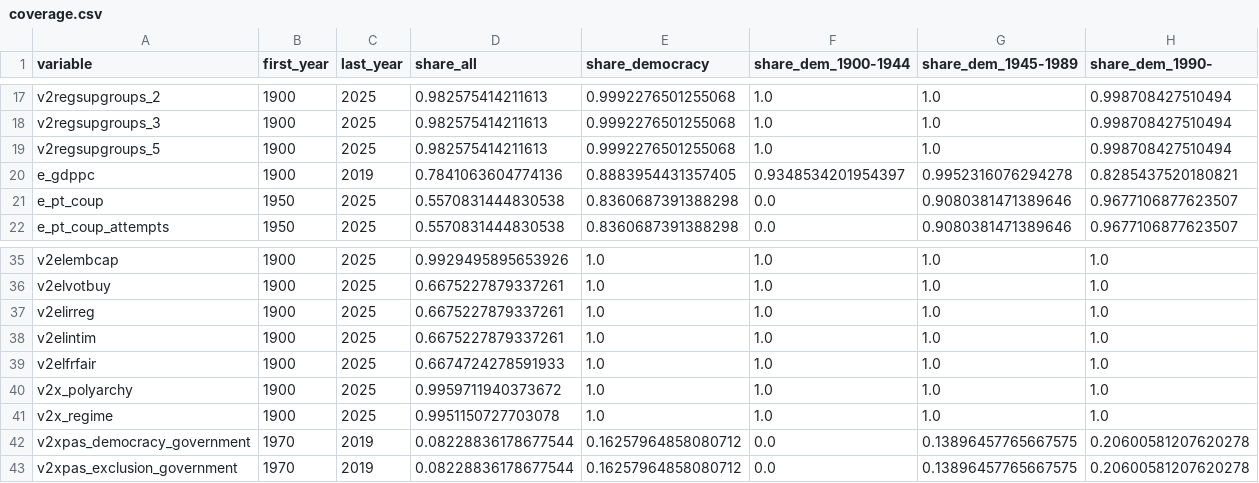
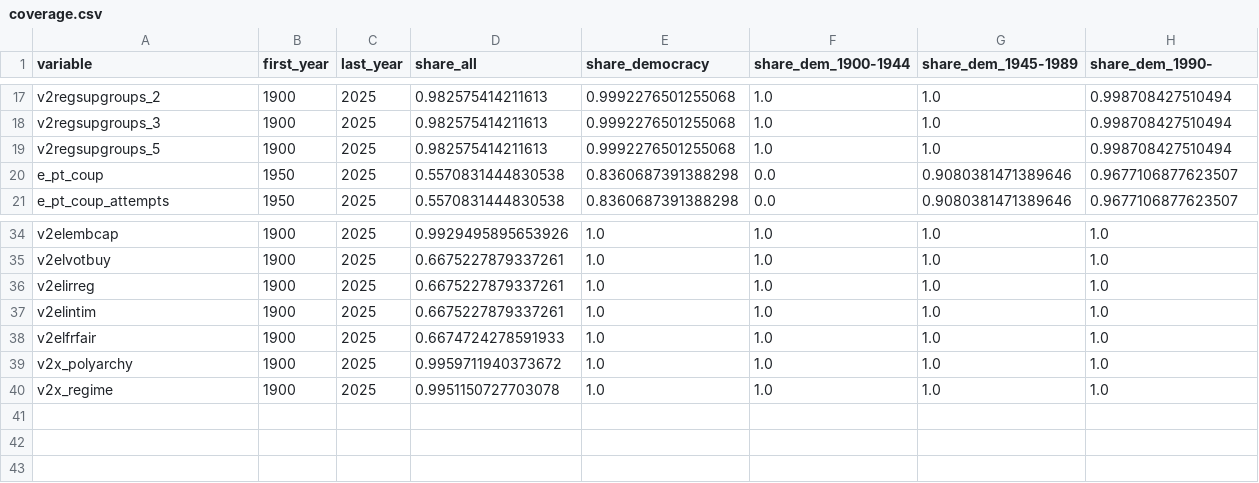
Before and after one commit to MarkGScott960/DACSS_ML_FP, a CSV file: results/dev/audits/coverage.csv, drawn as a sheet; only a part is shown, gaps mark what is left out; the diff names each change by its address in the sheet, - before the commit and + after, or states it on an @@ line.

```diff
--- a/results/dev/audits/coverage.csv
+++ b/results/dev/audits/coverage.csv
-row 20: e_gdppc | 1900 | 2019 | 0.7841063604774136 | 0.8883954431357405 | 0.9348534201954397 | 0.9952316076294278 | 0.8285437520180821
-row 42: v2xpas_democracy_government | 1970 | 2019 | 0.08228836178677544 | 0.16257964858080712 | 0.0 | 0.13896457765667575 | 0.20600581207620278
-row 43: v2xpas_exclusion_government | 1970 | 2019 | 0.08228836178677544 | 0.16257964858080712 | 0.0 | 0.13896457765667575 | 0.20600581207620278
```
Also changed, not shown: results/dev/audits/era_proxy_flags.csv, results/dev/audits/label_counts.csv, 56 other files.
